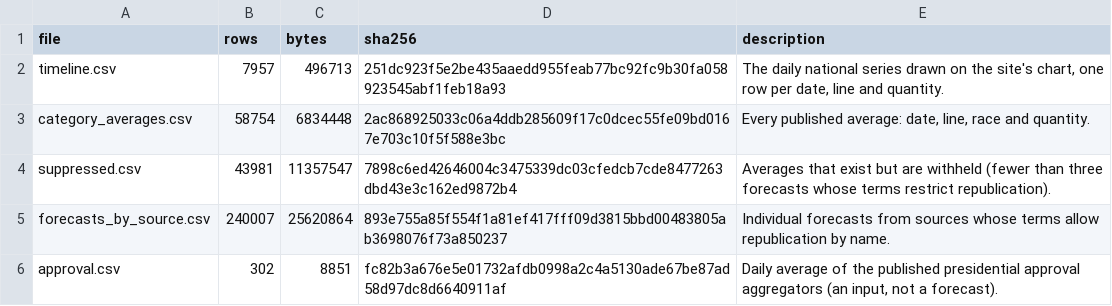
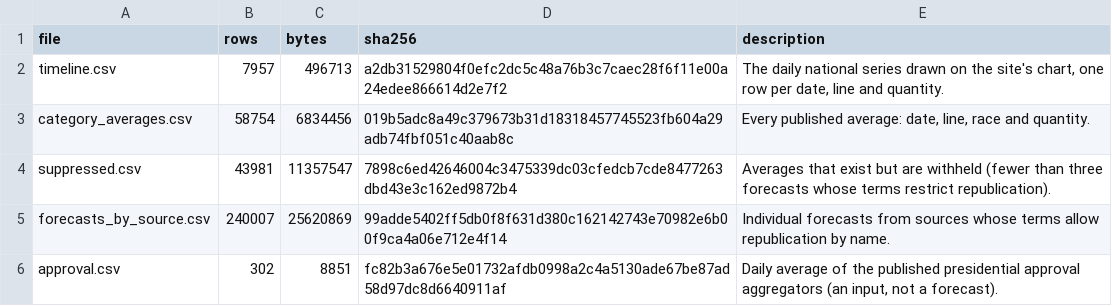
Before and after one commit to kevin-deluca-polisci/KD-website, a CSV file: forecast/archive/2026/files.csv, drawn as a sheet.

```diff
--- a/forecast/archive/2026/files.csv
+++ b/forecast/archive/2026/files.csv
@@ -1,6 +1,6 @@
 file,rows,bytes,sha256,description
-timeline.csv,7957,496713,251dc923f5e2be435aaedd955feab77bc92fc9b30fa058923545abf1feb18a93,"The daily national series drawn on the site's chart, one row per date, line and quantity."
-category_averages.csv,58754,6834448,2ac868925033c06a4ddb285609f17c0dcec55fe09bd0167e703c10f5f588e3bc,"Every published average: date, line, race and quantity."
+timeline.csv,7957,496713,a2db31529804f0efc2dc5c48a76b3c7caec28f6f11e00a24edee866614d2e7f2,"The daily national series drawn on the site's chart, one row per date, line and quantity."
+category_averages.csv,58754,6834456,019b5adc8a49c379673b31d18318457745523fb604a29adb74fbf051c40aab8c,"Every published average: date, line, race and quantity."
 suppressed.csv,43981,11357547,7898c6ed42646004c3475339dc03cfedcb7cde8477263dbd43e3c162ed9872b4,Averages that exist but are withheld (fewer than three forecasts whose terms restrict republication).
-forecasts_by_source.csv,240007,25620864,893e755a85f554f1a81ef417fff09d3815bbd00483805ab3698076f73a850237,Individual forecasts from sources whose terms allow republication by name.
+forecasts_by_source.csv,240007,25620869,99adde5402ff5db0f8f631d380c162142743e70982e6b00f9ca4a06e712e4f14,Individual forecasts from sources whose terms allow republication by name.
 approval.csv,302,8851,fc82b3a676e5e01732afdb0998a2c4a5130ade67be87ad58d97dc8d6640911af,"Daily average of the published presidential approval aggregators (an input, not a forecast)."
```
Also changed, not shown: forecast/archive/2026/timeline.csv, forecast/data/2026/derived/timeline.csv, 6 other files.
